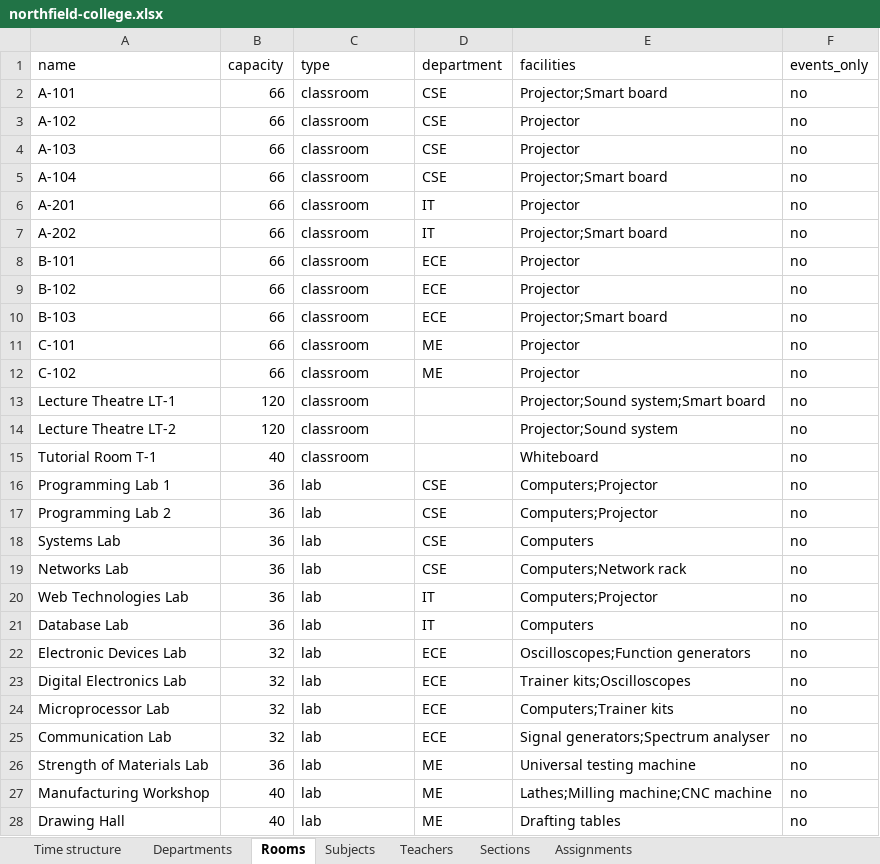
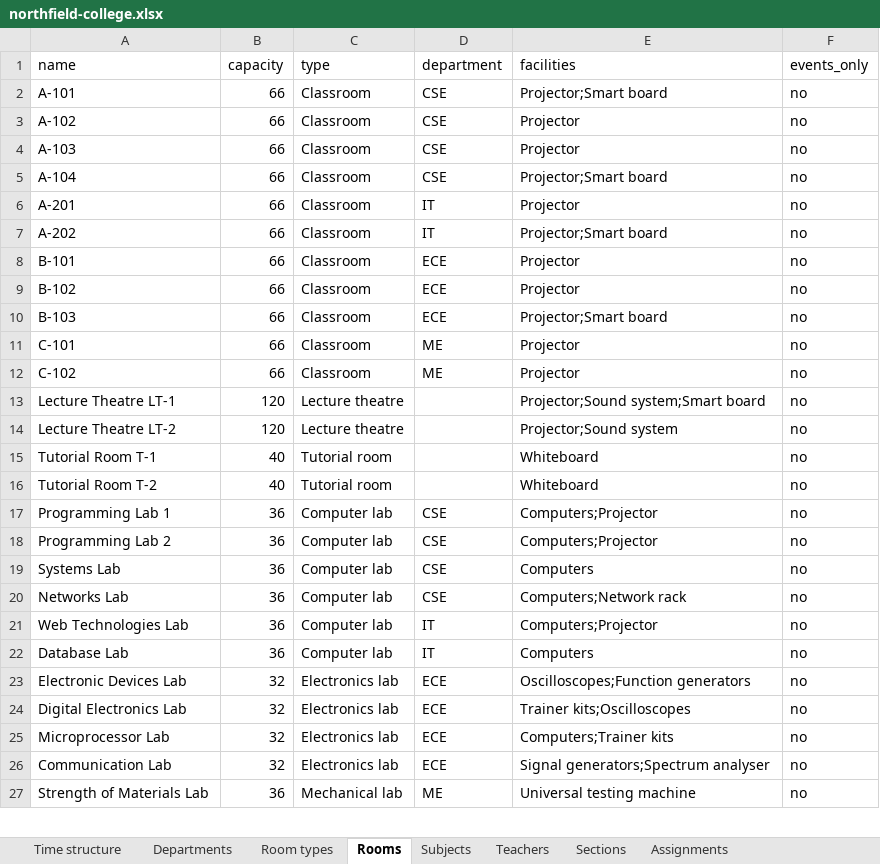
Before and after one commit to Bhavneet-sketch06/Smart-TimeTables, an Excel workbook: sample-data/northfield/northfield-college.xlsx, sheet Rooms, drawn as a sheet; only a part is shown; values as stored, in another font and other column widths than the file's, no borders; removed rows and columns are numbered as before the commit, all else as after; the diff covers the shown part only; the diff names each change by its address in the sheet, - before the commit and + after, or states it on an @@ line.

```diff
--- a/sample-data/northfield/northfield-college.xlsx (sheet Rooms)
+++ b/sample-data/northfield/northfield-college.xlsx (sheet Rooms)
+sheet tab: Room types
-C2:C12 (type): classroom
+C2:C12 (type): Classroom
-C13:C14 (type): classroom
+C13:C14 (type): Lecture theatre
-C15 (type): classroom
+C15 (type): Tutorial room
+row 16: Tutorial Room T-2 | 40 | Tutorial room |  | Whiteboard | no
-C17:C22 (type): lab
+C17:C22 (type): Computer lab
-C23:C26 (type): lab
+C23:C26 (type): Electronics lab
-C27 (type): lab
+C27 (type): Mechanical lab
-row 27: Manufacturing Workshop | 40 | lab | ME | Lathes;Milling machine;CNC machine | no
-row 28: Drawing Hall | 40 | lab | ME | Drafting tables | no
```
Also changed, not shown: 2 added rows and 5 edited cells elsewhere in this sheet, sheet Subjects, sheet Teachers, sheet Time structure, sheet Sections, 18 other files.
